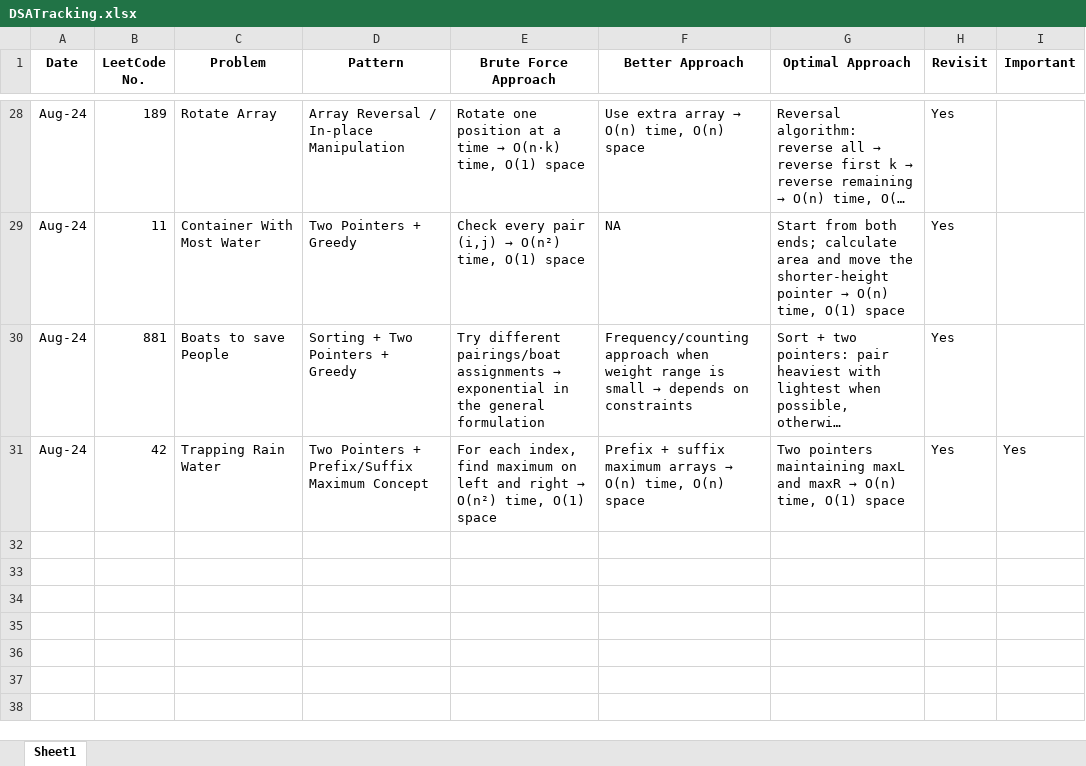
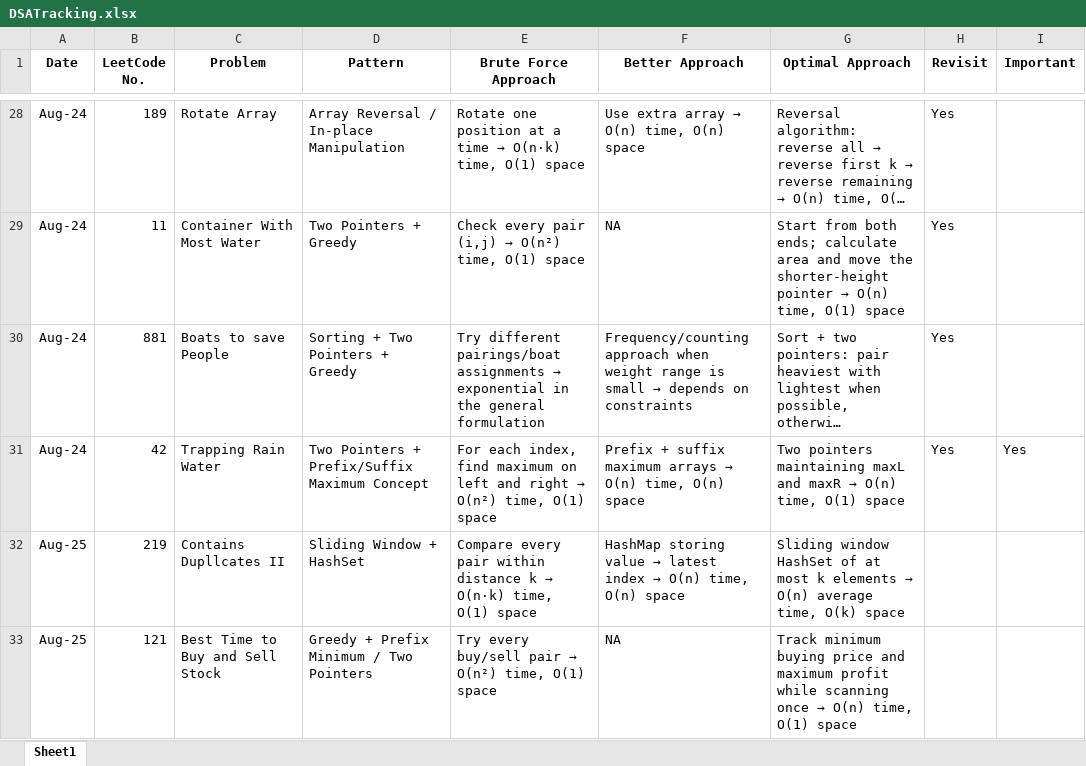
Before and after one commit to pavanbommedi/DSA-Java, an Excel workbook: DSATracking.xlsx, sheet Sheet1, drawn as a sheet; only a part is shown, gaps mark what is left out; long unchanged cells end in …; values as stored, in another font and other column widths than the file's, no borders; the diff names each change by its address in the sheet, - before the commit and + after, or states it on an @@ line.

Commit message:
updated DSA tracker

```diff
--- a/DSATracking.xlsx (sheet Sheet1)
+++ b/DSATracking.xlsx (sheet Sheet1)
+row 32: Aug-25 | 219 | Contains Dupllcates II | Sliding Window + HashSet | Compare every pair within distance k → O(n·k) time, O(1) space | HashMap storing value → latest index → O(n) time, O(n) space | Sliding window HashSet of at most k elements → O(n) average time, O(k) space
+row 33: Aug-25 | 121 | Best Time to Buy and Sell Stock | Greedy + Prefix Minimum / Two Pointers | Try every buy/sell pair → O(n²) time, O(1) space | NA | Track minimum buying price and maximum profit while scanning once → O(n) time, O(1) space
```
